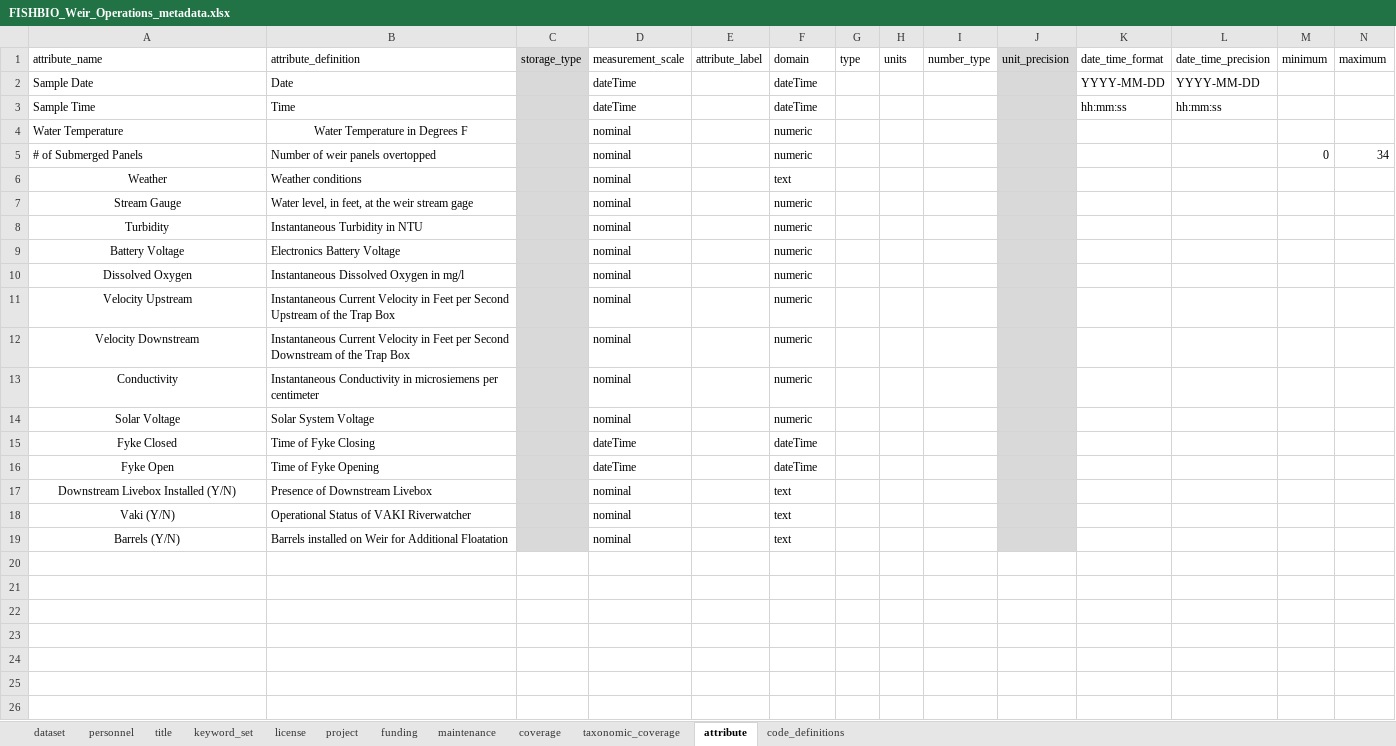
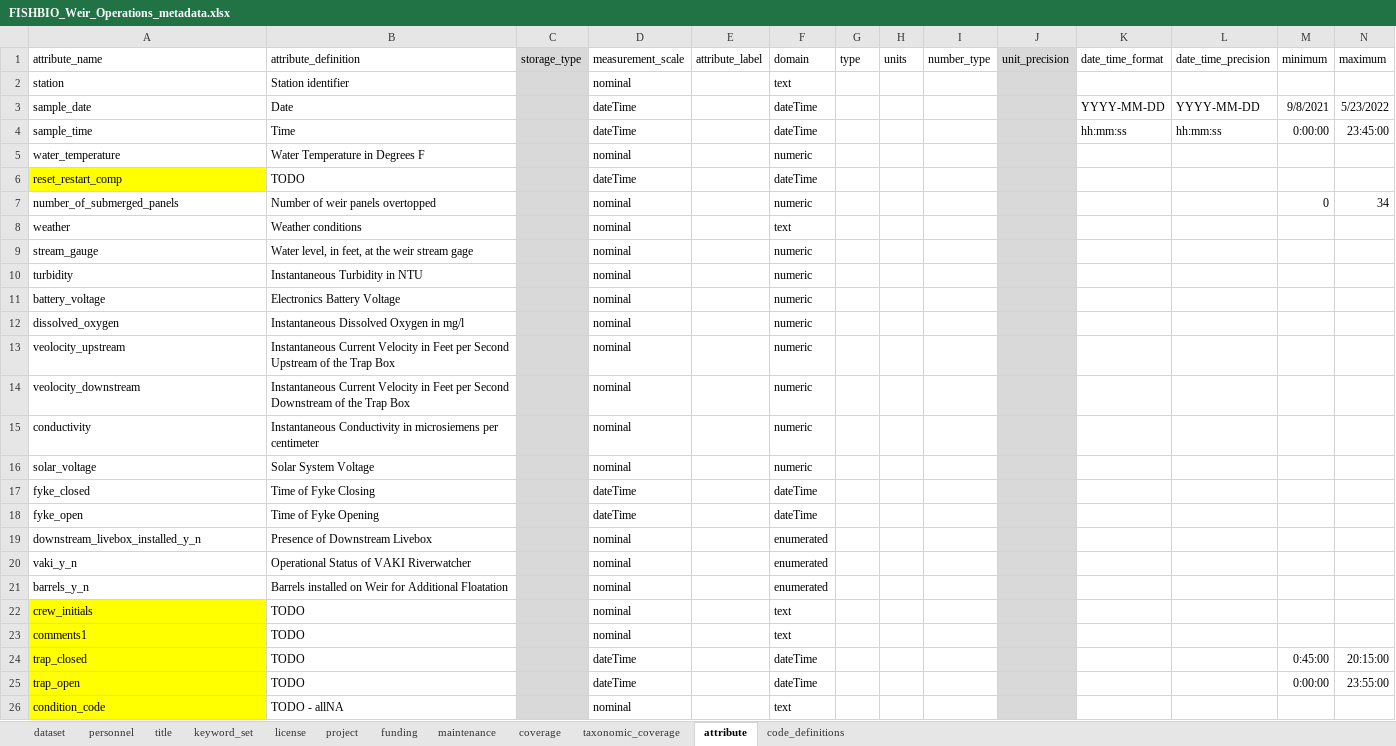
Before and after one commit to FlowWest/edi.1183, an Excel workbook: data-raw/FISHBIO_submission/FISHBIO_Weir_Operations_metadata.xlsx, sheet attribute, drawn as a sheet; only a part is shown; values as stored, in another font and other column widths than the file's, no borders; addresses are those after the commit; the diff covers the shown part only; the diff names each change by its address in the sheet, - before the commit and + after, or states it on an @@ line.

```diff
--- a/data-raw/FISHBIO_submission/FISHBIO_Weir_Operations_metadata.xlsx (sheet attribute)
+++ b/data-raw/FISHBIO_submission/FISHBIO_Weir_Operations_metadata.xlsx (sheet attribute)
+row 2: station | Station identifier |  | nominal |  | text
-A3 (attribute_name): Sample Date
+A3 (attribute_name): sample_date
-M3 (minimum): (empty)
+M3 (minimum): 9/8/2021
-N3 (maximum): (empty)
+N3 (maximum): 5/23/2022
-A4 (attribute_name): Sample Time
+A4 (attribute_name): sample_time
-M4 (minimum): (empty)
+M4 (minimum): 0:00:00
-N4 (maximum): (empty)
+N4 (maximum): 23:45:00
-A5 (attribute_name): Water Temperature
+A5 (attribute_name): water_temperature
-B5 alignment: center
+B5 alignment: left
+row 6: reset_restart_comp | TODO |  | dateTime |  | dateTime
-A7 (attribute_name): # of Submerged Panels
+A7 (attribute_name): number_of_submerged_panels
-A8 (attribute_name): Weather
+A8 (attribute_name): weather
-A8:A21 alignment: center
+A8:A21 alignment: left
-A9 (attribute_name): Stream Gauge
+A9 (attribute_name): stream_gauge
-A10 (attribute_name): Turbidity
+A10 (attribute_name): turbidity
-A11 (attribute_name): Battery Voltage
+A11 (attribute_name): battery_voltage
-A12 (attribute_name): Dissolved Oxygen
+A12 (attribute_name): dissolved_oxygen
-A13 (attribute_name): Velocity Upstream
+A13 (attribute_name): veolocity_upstream
-A14 (attribute_name): Velocity Downstream
+A14 (attribute_name): veolocity_downstream
-A15 (attribute_name): Conductivity
+A15 (attribute_name): conductivity
-A16 (attribute_name): Solar Voltage
+A16 (attribute_name): solar_voltage
-A17 (attribute_name): Fyke Closed
+A17 (attribute_name): fyke_closed
-A18 (attribute_name): Fyke Open
+A18 (attribute_name): fyke_open
-A19 (attribute_name): Downstream Livebox Installed (Y/N)
+A19 (attribute_name): downstream_livebox_installed_y_n
-F19:F21 (domain): text
+F19:F21 (domain): enumerated
-A20 (attribute_name): Vaki (Y/N)
+A20 (attribute_name): vaki_y_n
-A21 (attribute_name): Barrels (Y/N)
+A21 (attribute_name): barrels_y_n
+row 22: crew_initials | TODO |  | nominal |  | text
+row 23: comments1 | TODO |  | nominal |  | text
+row 24: trap_closed | TODO |  | dateTime |  | dateTime |  |  |  |  |  |  | 0:45:00 | 20:15:00
+row 25: trap_open | TODO |  | dateTime |  | dateTime |  |  |  |  |  |  | 0:00:00 | 23:55:00
+row 26: condition_code | TODO - allNA |  | nominal |  | text
```
Also changed, not shown: 1 added row elsewhere in this sheet, sheet code_definitions, data-raw/FISHBIO_submission/FISHBIO_PIT_detection_metadata.xlsx, data-raw/FISHBIO_submission/FISHBIO_trapping_metadata.xlsx, 5 other files.
